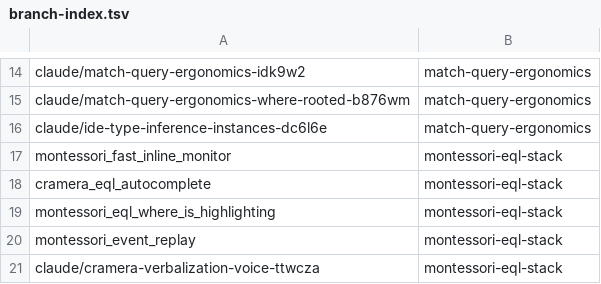
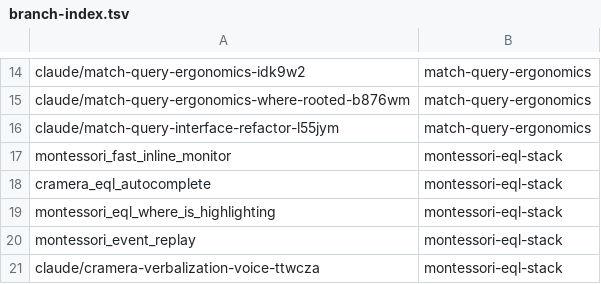
Before and after one commit to AbdelrhmanBassiouny/cognitive_robot_abstract_machine, a TSV file: .claude/personal/plans/_generated/branch-index.tsv, drawn as a sheet; only a part is shown, gaps mark what is left out.

Commit message:
Update plan manifest for match-query-ergonomics

```diff
--- a/.claude/personal/plans/_generated/branch-index.tsv
+++ b/.claude/personal/plans/_generated/branch-index.tsv
@@ -15,3 +15,3 @@ claude/match-query-ergonomics-idk9w2	match-query-ergonomics
 claude/match-query-ergonomics-where-rooted-b876wm	match-query-ergonomics
-claude/ide-type-inference-instances-dc6l6e	match-query-ergonomics
+claude/match-query-interface-refactor-l55jym	match-query-ergonomics
 montessori_fast_inline_monitor	montessori-eql-stack
```
Also changed, not shown: 1 other file.
